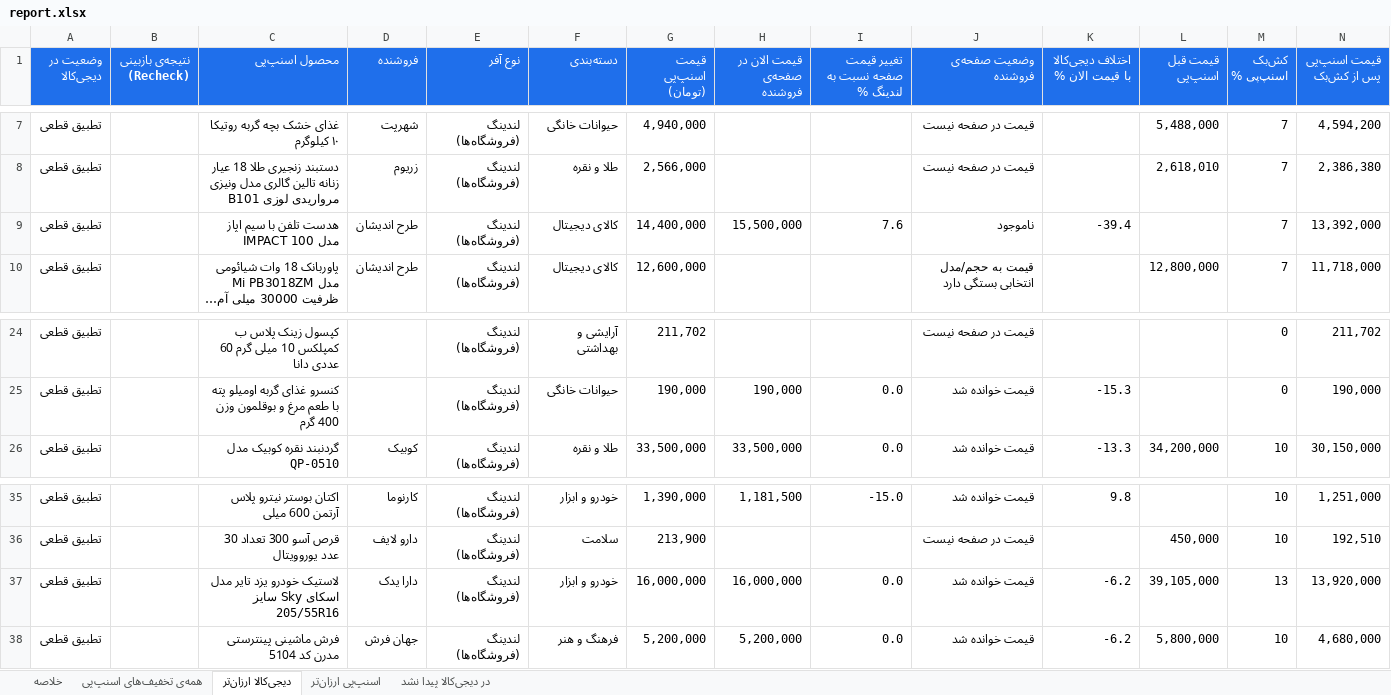
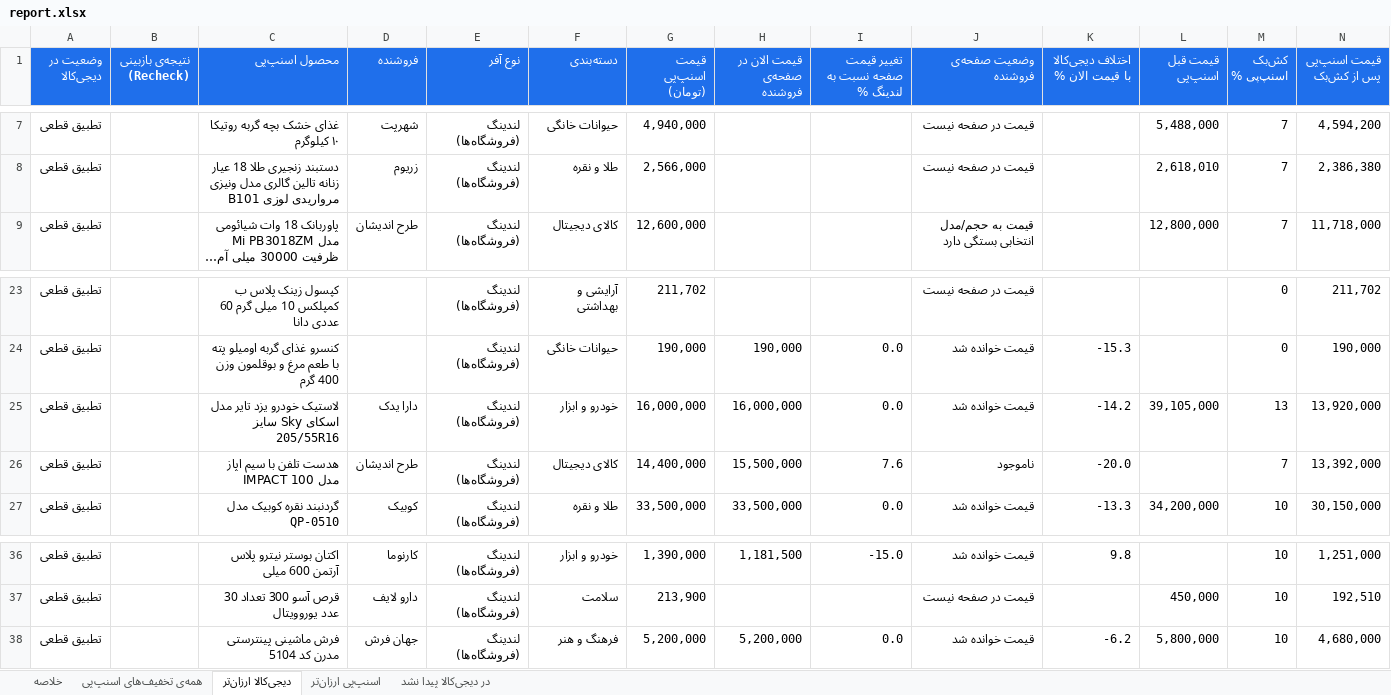
Before and after one commit to Ehsan-Moeininejad/snapppay-vs-digikala, an Excel workbook: data/report.xlsx, sheet دیجی‌کالا ارزان‌تر, drawn as a sheet; only a part is shown, gaps mark what is left out; long unchanged cells end in …; values as stored, in another font and other column widths than the file's, no borders; removed rows and columns are numbered as before the commit, all else as after; rows hold the shown columns only; the diff names each change by its address in the sheet, - before the commit and + after, or states it on an @@ line.

```diff
--- a/data/report.xlsx (sheet دیجی‌کالا ارزان‌تر)
+++ b/data/report.xlsx (sheet دیجی‌کالا ارزان‌تر)
-row 9: تطبیق قطعی |  | هدست تلفن با سیم اپاز مدل IMPACT 100 | طرح اندیشان | لندینگ (فروشگاه‌ها) | کالای دیجیتال | 14,400,000 | 15,500,000 | 7.6 | ناموجود | -39.4 |  | 7 | 13,392,000
+row 25: تطبیق قطعی |  | لاستیک خودرو یزد تایر مدل اسکای Sky سایز 205/55R16 | دارا یدک | لندینگ (فروشگاه‌ها) | خودرو و ابزار | 16,000,000 | 16,000,000 | 0.0 | قیمت خوانده شد | -14.2 | 39,105,000 | 13 | 13,920,000
+row 26: تطبیق قطعی |  | هدست تلفن با سیم اپاز مدل IMPACT 100 | طرح اندیشان | لندینگ (فروشگاه‌ها) | کالای دیجیتال | 14,400,000 | 15,500,000 | 7.6 | ناموجود | -20.0 |  | 7 | 13,392,000
-row 37: تطبیق قطعی |  | لاستیک خودرو یزد تایر مدل اسکای Sky سایز 205/55R16 | دارا یدک | لندینگ (فروشگاه‌ها) | خودرو و ابزار | 16,000,000 | 16,000,000 | 0.0 | قیمت خوانده شد | -6.2 | 39,105,000 | 13 | 13,920,000
```
Also changed, not shown: sheet همه‌ی تخفیف‌های اسنپ‌پی, sheet اسنپ‌پی ارزان‌تر, sheet در دیجی‌کالا پیدا نشد, sheet خلاصه, 5 other files.
